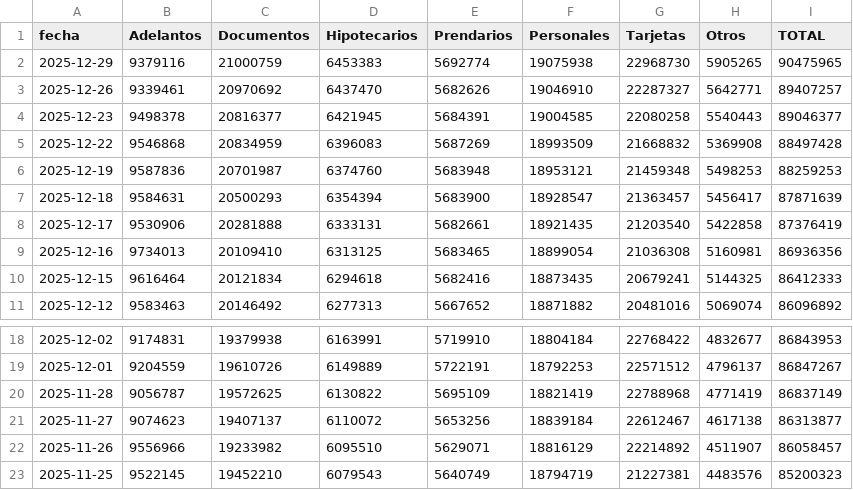
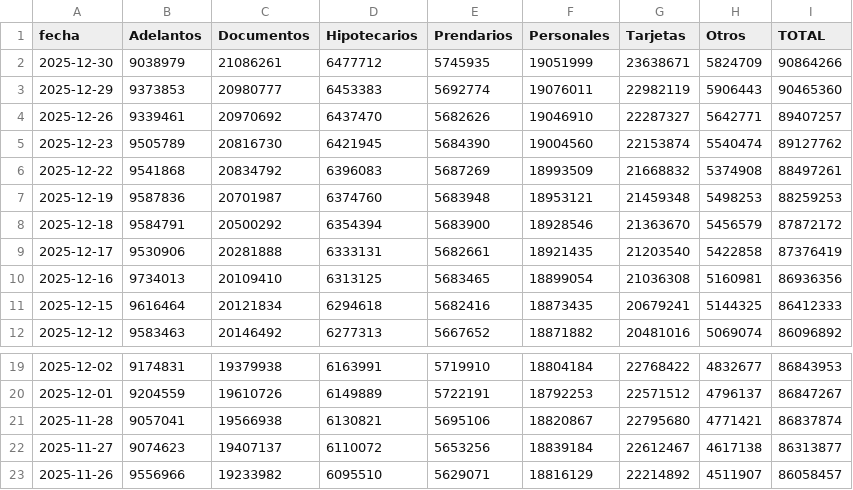
Before and after one commit to jesusrobles824/bases-de-datos, a CSV file: Préstamos_pesos_sector_privado_en_millones_por_tipo.csv, drawn as a sheet; only a part is shown, gaps mark what is left out; the shorter side is filled out with more unchanged rows.

```diff
--- a/Préstamos_pesos_sector_privado_en_millones_por_tipo.csv
+++ b/Préstamos_pesos_sector_privado_en_millones_por_tipo.csv
@@ -1,8 +1,9 @@
 fecha,Adelantos,Documentos,Hipotecarios,Prendarios,Personales,Tarjetas,Otros,TOTAL
-2025-12-29,9379116,21000759,6453383,5692774,19075938,22968730,5905265,90475965
+2025-12-30,9038979,21086261,6477712,5745935,19051999,23638671,5824709,90864266
+2025-12-29,9373853,20980777,6453383,5692774,19076011,22982119,5906443,90465360
 2025-12-26,9339461,20970692,6437470,5682626,19046910,22287327,5642771,89407257
-2025-12-23,9498378,20816377,6421945,5684391,19004585,22080258,5540443,89046377
-2025-12-22,9546868,20834959,6396083,5687269,18993509,21668832,5369908,88497428
+2025-12-23,9505789,20816730,6421945,5684390,19004560,22153874,5540474,89127762
+2025-12-22,9541868,20834792,6396083,5687269,18993509,21668832,5374908,88497261
 2025-12-19,9587836,20701987,6374760,5683948,18953121,21459348,5498253,88259253
-2025-12-18,9584631,20500293,6354394,5683900,18928547,21363457,5456417,87871639
+2025-12-18,9584791,20500292,6354394,5683900,18928546,21363670,5456579,87872172
 2025-12-17,9530906,20281888,6333131,5682661,18921435,21203540,5422858,87376419
@@ -19,3 +20,3 @@ fecha,Adelantos,Documentos,Hipotecarios,Prendarios,Personales,Tarjetas,Otros,TOT
 2025-12-01,9204559,19610726,6149889,5722191,18792253,22571512,4796137,86847267
-2025-11-28,9056787,19572625,6130822,5695109,18821419,22788968,4771419,86837149
+2025-11-28,9057041,19566938,6130821,5695106,18820867,22795680,4771421,86837874
 2025-11-27,9074623,19407137,6110072,5653256,18839184,22612467,4617138,86313877
```
Also changed, not shown: ADRs_Precios.csv, ADRs_variacion_porcentual_diaria.csv, 9 other files.
